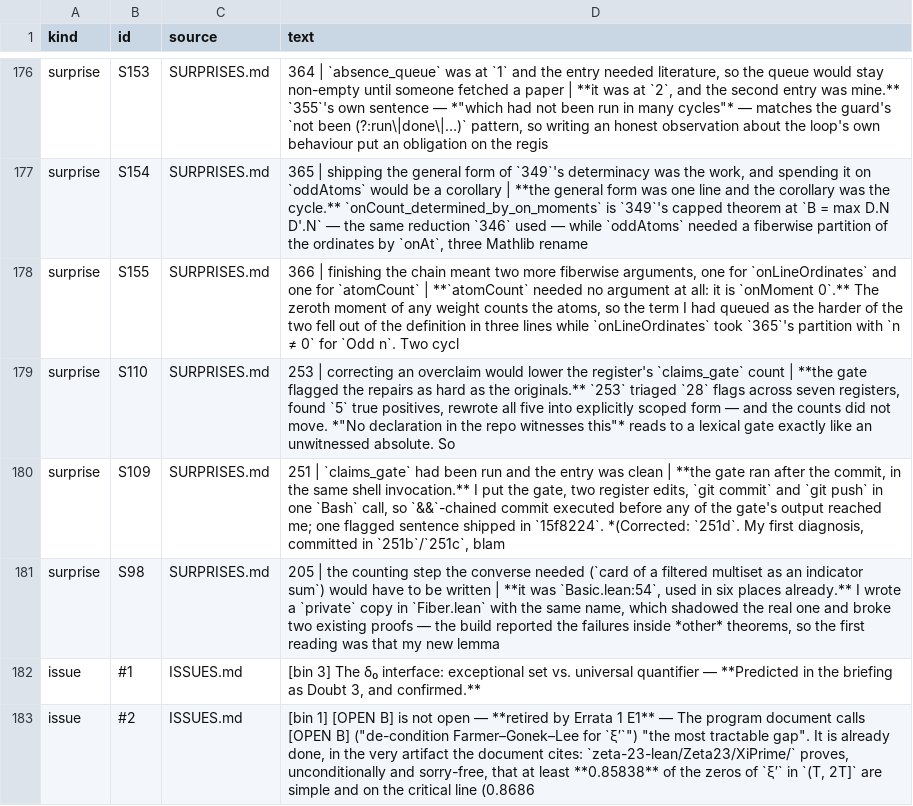
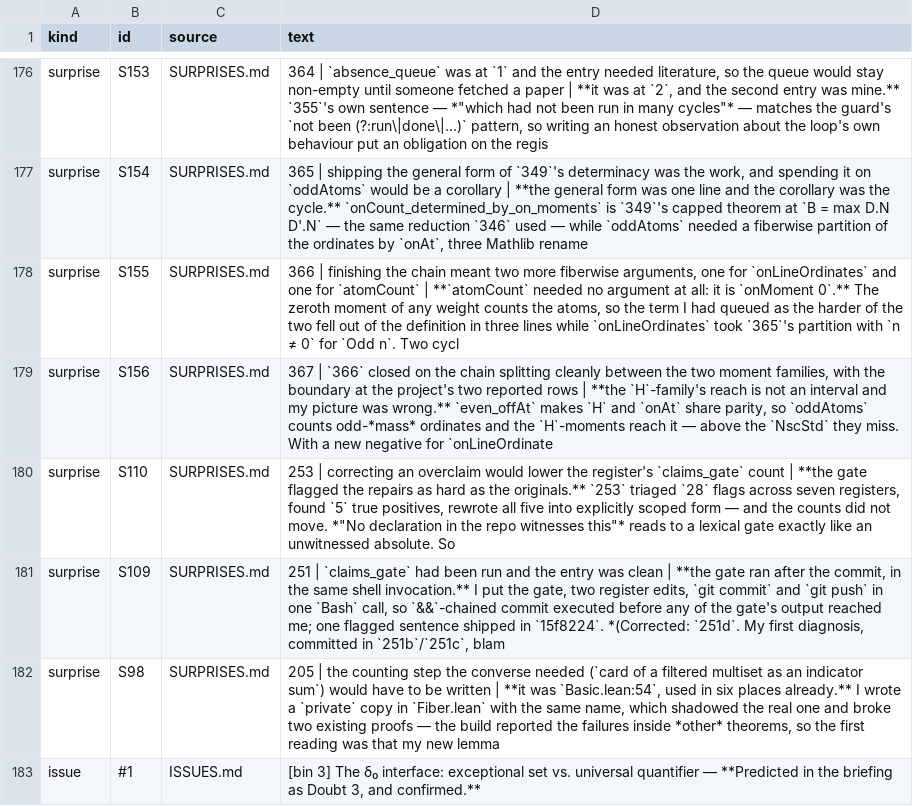
Before and after one commit to LaPingvino/riemann-overlay, a TSV file: forensics/process_index.tsv, drawn as a sheet; only a part is shown, gaps mark what is left out; the shorter side is filled out with more unchanged rows.

```diff
--- a/forensics/process_index.tsv
+++ b/forensics/process_index.tsv
@@ -178,2 +178,3 @@ surprise	S154	SURPRISES.md	365 | shipping the general form of `349`'s determinac
 surprise	S155	SURPRISES.md	366 | finishing the chain meant two more fiberwise arguments, one for `onLineOrdinates` and one for `atomCount` | **`atomCount` needed no argument at all: it is `onMoment 0`.** The zeroth moment of any weight counts the atoms, so the term I had queued as the harder of the two fell out of the definition in three lines while `onLineOrdinates` took `365`'s partition with `n ≠ 0` for `Odd n`. Two cycl
+surprise	S156	SURPRISES.md	367 | `366` closed on the chain splitting cleanly between the two moment families, with the boundary at the project's two reported rows | **the `H`-family's reach is not an interval and my picture was wrong.** `even_offAt` makes `H` and `onAt` share parity, so `oddAtoms` counts odd-*mass* ordinates and the `H`-moments reach it — above the `NscStd` they miss. With a new negative for `onLineOrdinate
 surprise	S110	SURPRISES.md	253 | correcting an overclaim would lower the register's `claims_gate` count | **the gate flagged the repairs as hard as the originals.** `253` triaged `28` flags across seven registers, found `5` true positives, rewrote all five into explicitly scoped form — and the counts did not move. *"No declaration in the repo witnesses this"* reads to a lexical gate exactly like an unwitnessed absolute. So
```
Also changed, not shown: 10 other files.
